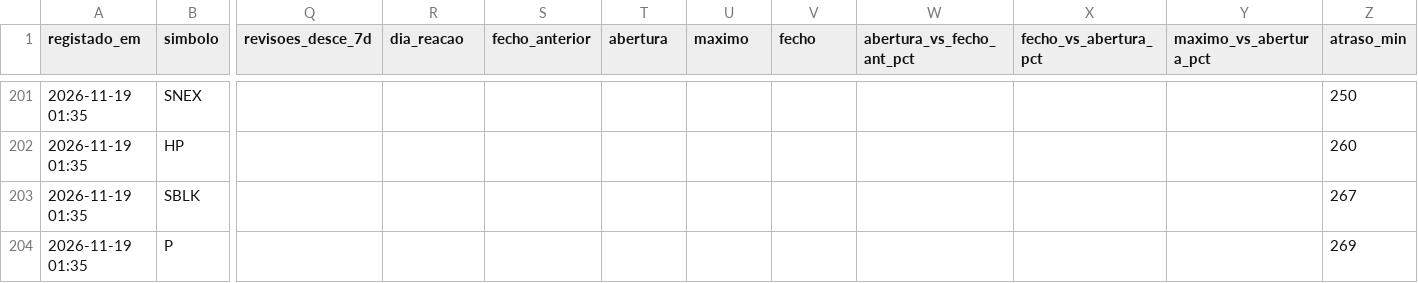
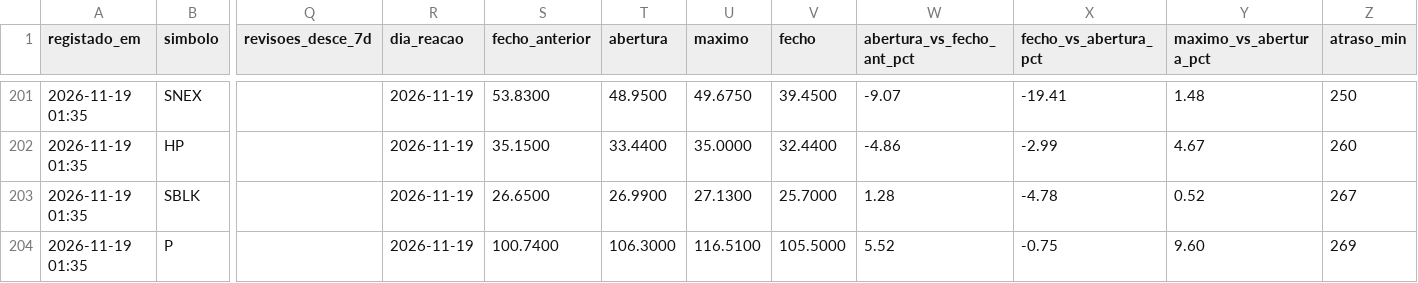
Before and after one commit to luispereira1999/bot-resultados, a CSV file: data/registo.csv, drawn as a sheet; only a part is shown, gaps mark what is left out; the diff covers the shown part only; the diff names each change by its address in the sheet, - before the commit and + after, or states it on an @@ line.

```diff
--- a/data/registo.csv
+++ b/data/registo.csv
-R201:R204 (dia_reacao): (empty)
+R201:R204 (dia_reacao): 2026-11-19
-S201 (fecho_anterior): (empty)
+S201 (fecho_anterior): 53.8300
-T201 (abertura): (empty)
+T201 (abertura): 48.9500
-U201 (maximo): (empty)
+U201 (maximo): 49.6750
-V201 (fecho): (empty)
+V201 (fecho): 39.4500
-W201 (abertura_vs_fecho_ant_pct): (empty)
+W201 (abertura_vs_fecho_ant_pct): -9.07
-X201 (fecho_vs_abertura_pct): (empty)
+X201 (fecho_vs_abertura_pct): -19.41
-Y201 (maximo_vs_abertura_pct): (empty)
+Y201 (maximo_vs_abertura_pct): 1.48
-S202 (fecho_anterior): (empty)
+S202 (fecho_anterior): 35.1500
-T202 (abertura): (empty)
+T202 (abertura): 33.4400
-U202 (maximo): (empty)
+U202 (maximo): 35.0000
-V202 (fecho): (empty)
+V202 (fecho): 32.4400
-W202 (abertura_vs_fecho_ant_pct): (empty)
+W202 (abertura_vs_fecho_ant_pct): -4.86
-X202 (fecho_vs_abertura_pct): (empty)
+X202 (fecho_vs_abertura_pct): -2.99
-Y202 (maximo_vs_abertura_pct): (empty)
+Y202 (maximo_vs_abertura_pct): 4.67
-S203 (fecho_anterior): (empty)
+S203 (fecho_anterior): 26.6500
-T203 (abertura): (empty)
+T203 (abertura): 26.9900
-U203 (maximo): (empty)
+U203 (maximo): 27.1300
-V203 (fecho): (empty)
+V203 (fecho): 25.7000
-W203 (abertura_vs_fecho_ant_pct): (empty)
+W203 (abertura_vs_fecho_ant_pct): 1.28
-X203 (fecho_vs_abertura_pct): (empty)
+X203 (fecho_vs_abertura_pct): -4.78
-Y203 (maximo_vs_abertura_pct): (empty)
+Y203 (maximo_vs_abertura_pct): 0.52
-S204 (fecho_anterior): (empty)
+S204 (fecho_anterior): 100.7400
-T204 (abertura): (empty)
+T204 (abertura): 106.3000
-U204 (maximo): (empty)
+U204 (maximo): 116.5100
-V204 (fecho): (empty)
+V204 (fecho): 105.5000
-W204 (abertura_vs_fecho_ant_pct): (empty)
+W204 (abertura_vs_fecho_ant_pct): 5.52
-X204 (fecho_vs_abertura_pct): (empty)
+X204 (fecho_vs_abertura_pct): -0.75
-Y204 (maximo_vs_abertura_pct): (empty)
+Y204 (maximo_vs_abertura_pct): 9.60
```
Also changed, not shown: 160 edited cells elsewhere in this file, 1 other file.
